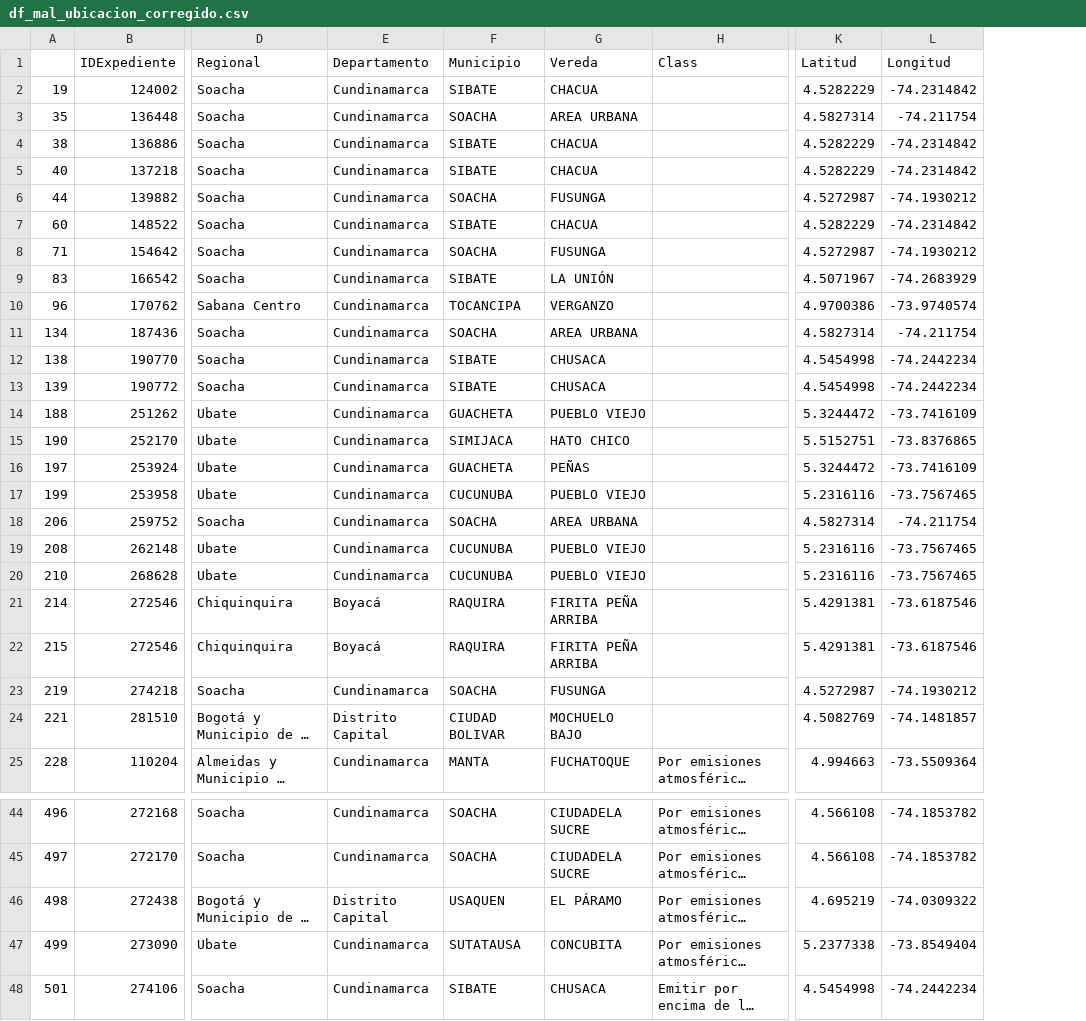
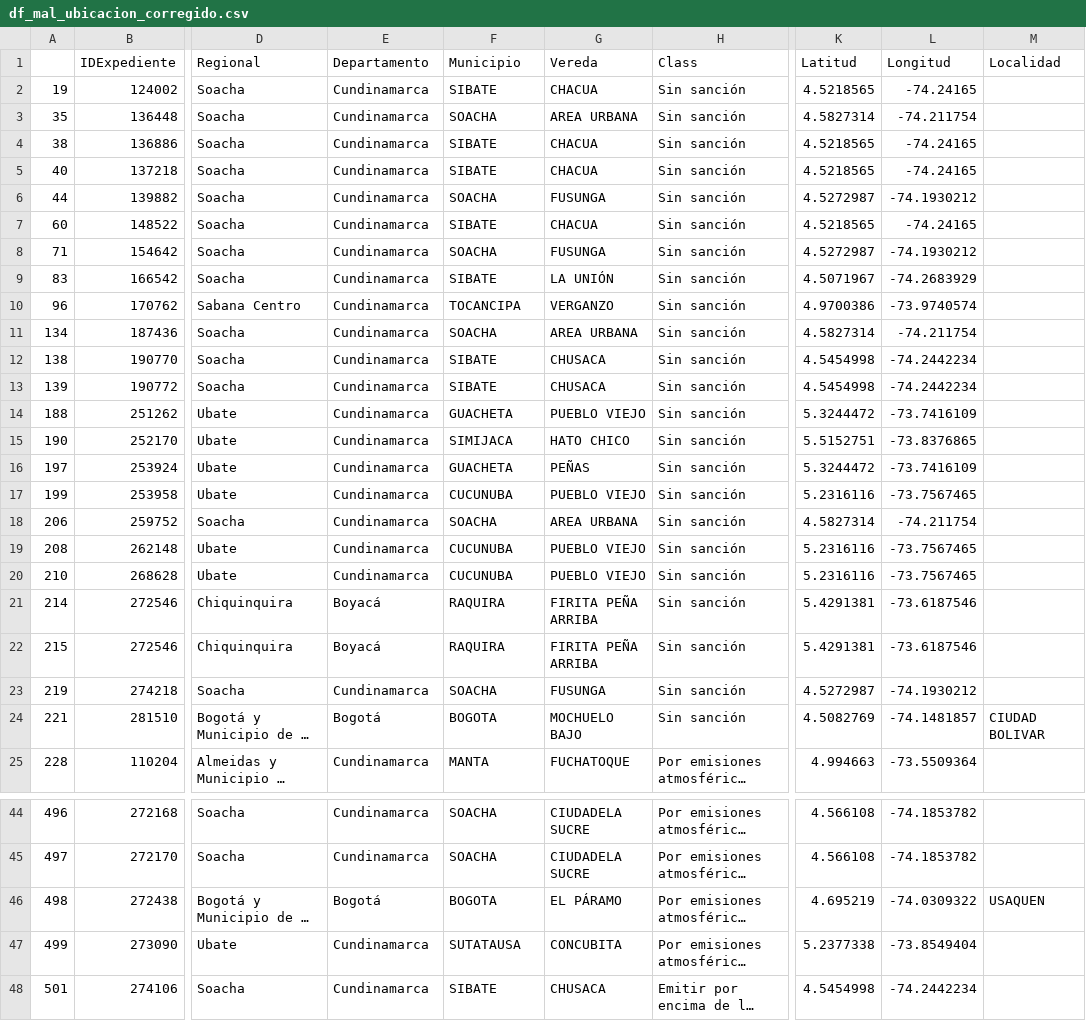
Before and after one commit to sariswis/Proyecto-Visual-Analytics, a CSV file: preparacion/archivos_generados/df_mal_ubicacion_corregido.csv, drawn as a sheet; only a part is shown, gaps mark what is left out; long unchanged cells end in …; the diff covers the shown part only; the diff names each change by its address in the sheet, - before the commit and + after, or states it on an @@ line.

```diff
--- a/preparacion/archivos_generados/df_mal_ubicacion_corregido.csv
+++ b/preparacion/archivos_generados/df_mal_ubicacion_corregido.csv
+column M (Localidad), row 24: CIUDAD BOLIVAR; row 46: USAQUEN
-H2:H24 (Class): (empty)
+H2:H24 (Class): Sin sanción
-K2 (Latitud): 4.5282229
+K2 (Latitud): 4.5218565
-L2 (Longitud): -74.2314842
+L2 (Longitud): -74.24165
-K4:K5 (Latitud): 4.5282229
+K4:K5 (Latitud): 4.5218565
-L4:L5 (Longitud): -74.2314842
+L4:L5 (Longitud): -74.24165
-K7 (Latitud): 4.5282229
+K7 (Latitud): 4.5218565
-L7 (Longitud): -74.2314842
+L7 (Longitud): -74.24165
-E24 (Departamento): Distrito Capital
+E24 (Departamento): Bogotá
-F24 (Municipio): CIUDAD BOLIVAR
+F24 (Municipio): BOGOTA
-E46 (Departamento): Distrito Capital
+E46 (Departamento): Bogotá
-F46 (Municipio): USAQUEN
+F46 (Municipio): BOGOTA
```
Also changed, not shown: 18 edited cells elsewhere in this file, data/preparada/emission_permits.csv, 5 other files.
